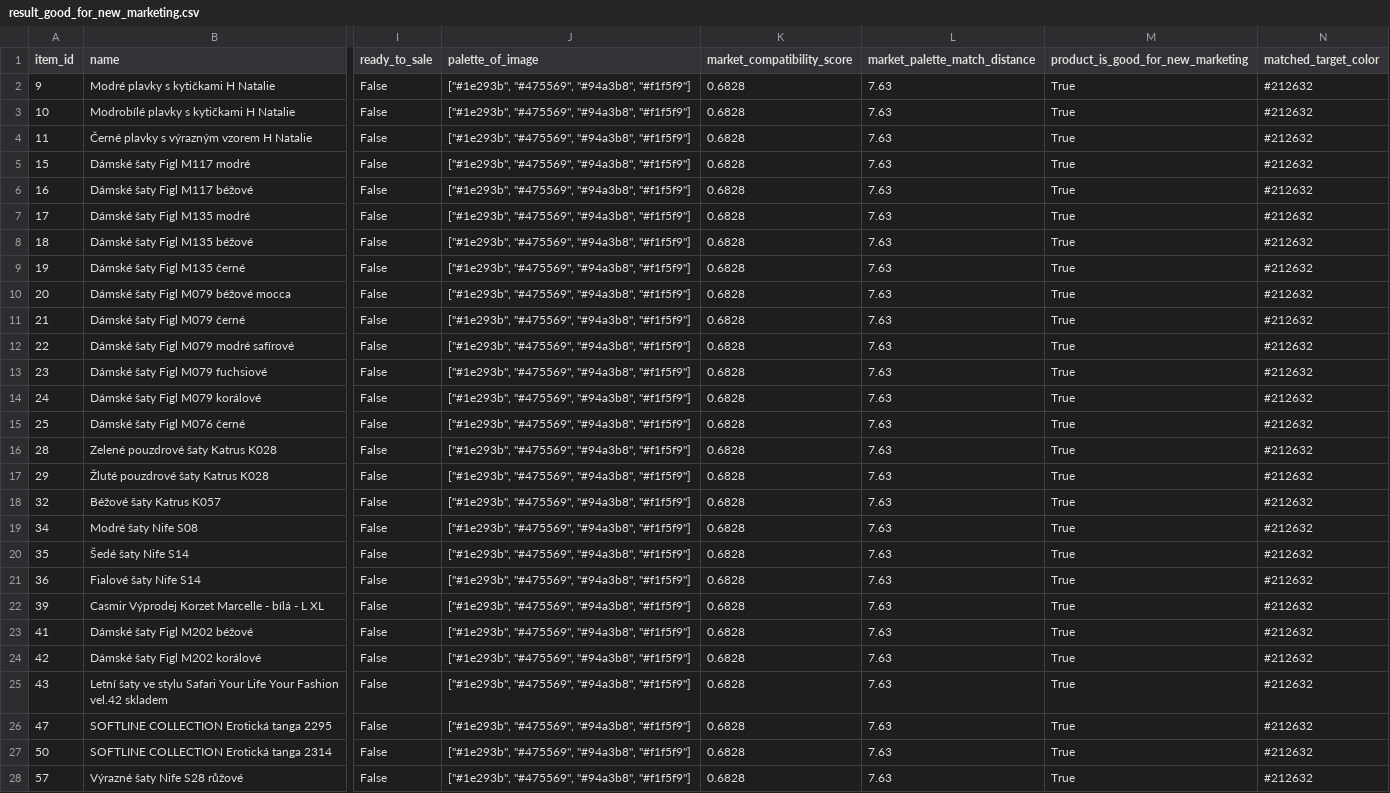
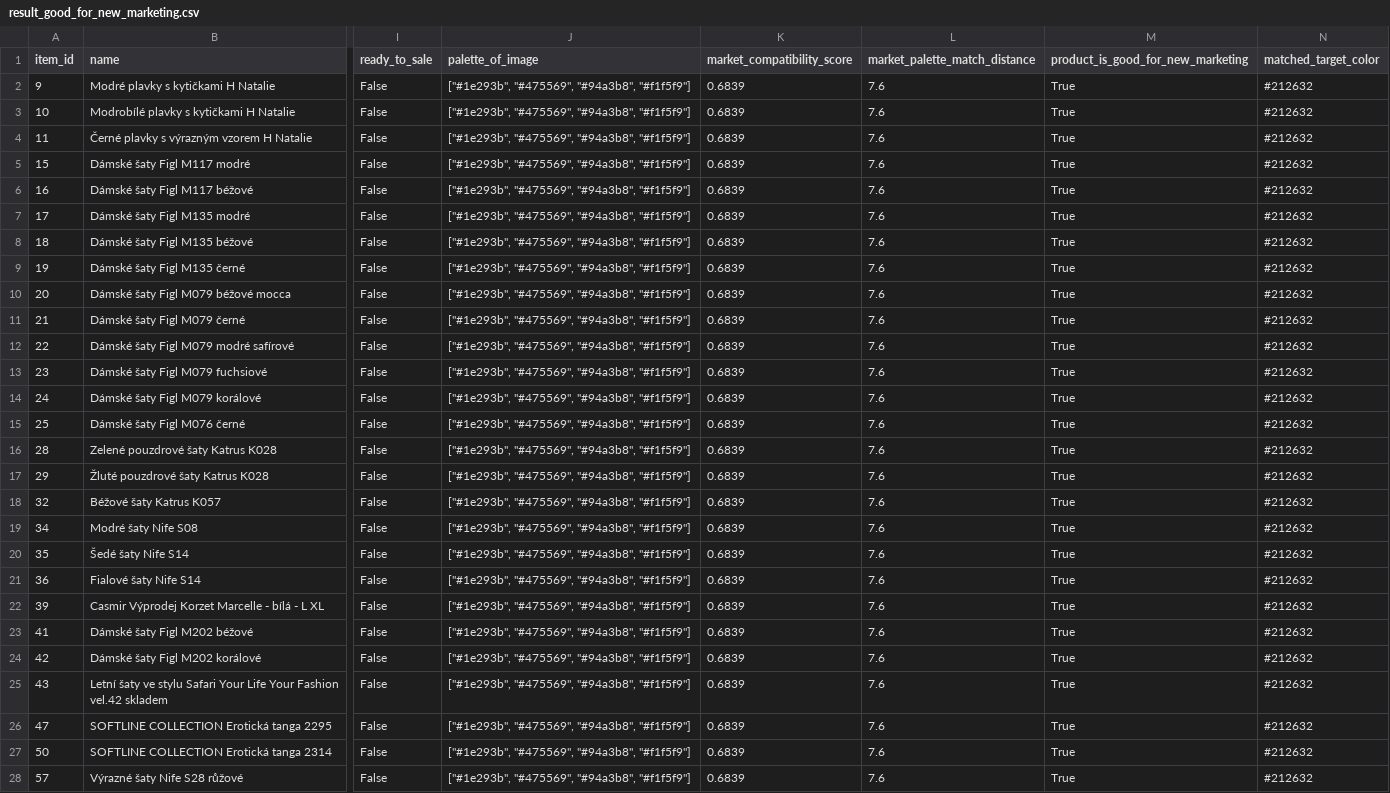
Before and after one commit to fotomain/CV26-INTERNET-SHOP-EXPERTISE, a CSV file: step5_dss/result_good_for_new_marketing.csv, drawn as a sheet; only a part is shown, gaps mark what is left out; the diff covers the shown part only; the diff names each change by its address in the sheet, - before the commit and + after, or states it on an @@ line.

```diff
--- a/step5_dss/result_good_for_new_marketing.csv
+++ b/step5_dss/result_good_for_new_marketing.csv
-K2:K28 (market_compatibility_score): 0.6828
+K2:K28 (market_compatibility_score): 0.6839
-L2:L28 (market_palette_match_distance): 7.63
+L2:L28 (market_palette_match_distance): 7.6
```
Also changed, not shown: 8 edited cells elsewhere in this file, step5_dss/result5.csv, step5_dss/result_not_good_for_new_marketing.csv, 1 other file.
